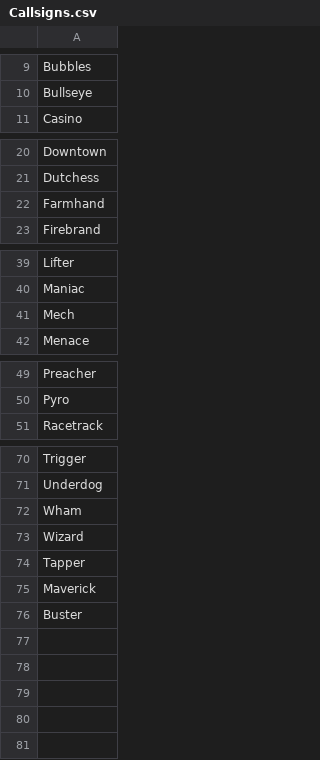
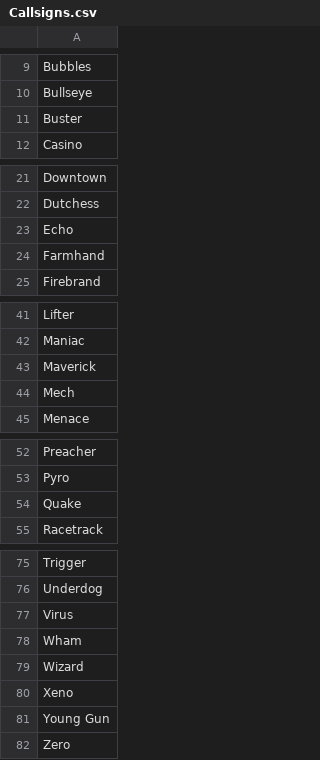
Before and after one commit to JtheSpaceC/SOS, a CSV file: Assets/Resources/Callsigns.csv, drawn as a sheet; only a part is shown, gaps mark what is left out; the diff covers the shown part only.

Commit message:
Health. Dodge. Weapons. Director. Callsigns & more.
Director now takes hotkeys for events for easier testing.
Removed AITransport hotkeys for killing wingmen.
Added new dodge/health system to player.
Added overheating voice warning to other weapons on Player (shotgun,
snipe).
Added BulletDetector layer for dodging in advance.
Dodge script has added logic for dodging likelihood by angles.
New Callsigns added.

```diff
--- a/Assets/Resources/Callsigns.csv
+++ b/Assets/Resources/Callsigns.csv
@@ -10,2 +10,3 @@ Bubbles
 Bullseye
+Buster
 Casino
@@ -21,2 +22,3 @@ Downtown
 Dutchess
+Echo
 Farmhand
@@ -40,2 +42,3 @@ Lifter
 Maniac
+Maverick
 Mech
@@ -50,2 +53,3 @@ Preacher
 Pyro
+Quake
 Racetrack
@@ -71,6 +76,7 @@ Trigger
 Underdog
+Virus
 Wham
 Wizard
-Tapper
-Maverick
-Buster
+Xeno
+Young Gun
+Zero
```
Also changed, not shown: 1 added row and 1 edited cell elsewhere in this file, 17 other files.
